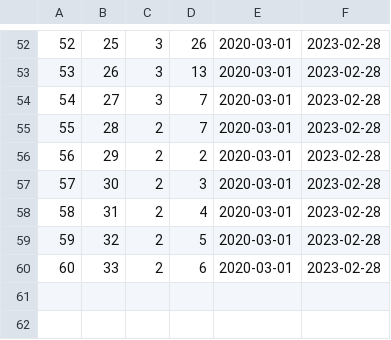
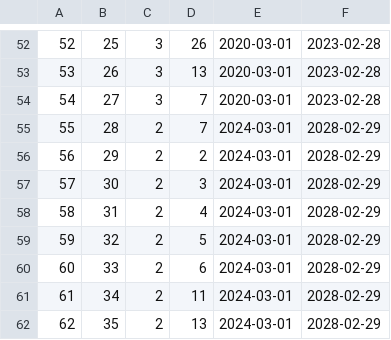
Before and after one commit to Choimingil/hanati_hackerton_team1, a CSV file: backend/src/main/resources/data/TeamByPlayer.csv, drawn as a sheet; only a part is shown, gaps mark what is left out.

```diff
--- a/backend/src/main/resources/data/TeamByPlayer.csv
+++ b/backend/src/main/resources/data/TeamByPlayer.csv
@@ -54,7 +54,9 @@
 54,27,3,7,2020-03-01,2023-02-28
-55,28,2,7,2020-03-01,2023-02-28
-56,29,2,2,2020-03-01,2023-02-28
-57,30,2,3,2020-03-01,2023-02-28
-58,31,2,4,2020-03-01,2023-02-28
-59,32,2,5,2020-03-01,2023-02-28
-60,33,2,6,2020-03-01,2023-02-28
+55,28,2,7,2024-03-01,2028-02-29
+56,29,2,2,2024-03-01,2028-02-29
+57,30,2,3,2024-03-01,2028-02-29
+58,31,2,4,2024-03-01,2028-02-29
+59,32,2,5,2024-03-01,2028-02-29
+60,33,2,6,2024-03-01,2028-02-29
+61,34,2,11,2024-03-01,2028-02-29
+62,35,2,13,2024-03-01,2028-02-29
```
Also changed, not shown: backend/src/main/resources/data/Player.csv, backend/src/main/resources/data/Position.csv, 3 other files.
